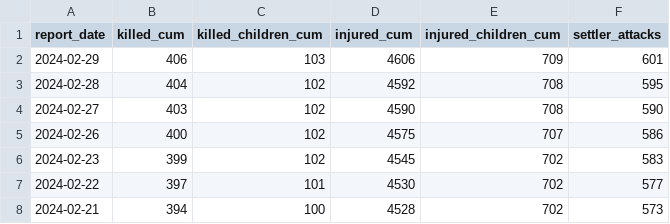
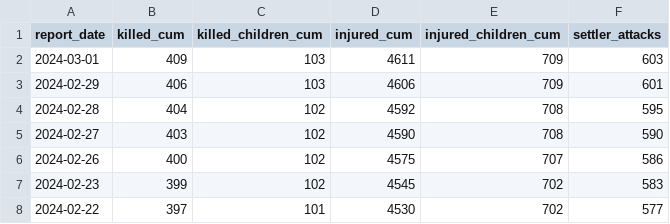
Before and after one commit to sterlingwes/unocha-flashes, a CSV file: parsed/westbank-casualties.csv, drawn as a sheet; only a part is shown; the shorter side is filled out with more unchanged rows.

```diff
--- a/parsed/westbank-casualties.csv
+++ b/parsed/westbank-casualties.csv
@@ -1,2 +1,3 @@
 report_date,killed_cum,killed_children_cum,injured_cum,injured_children_cum,settler_attacks
+2024-03-01,409,103,4611,709,603
 2024-02-29,406,103,4606,709,601
```
Also changed, not shown: 4 other files.
